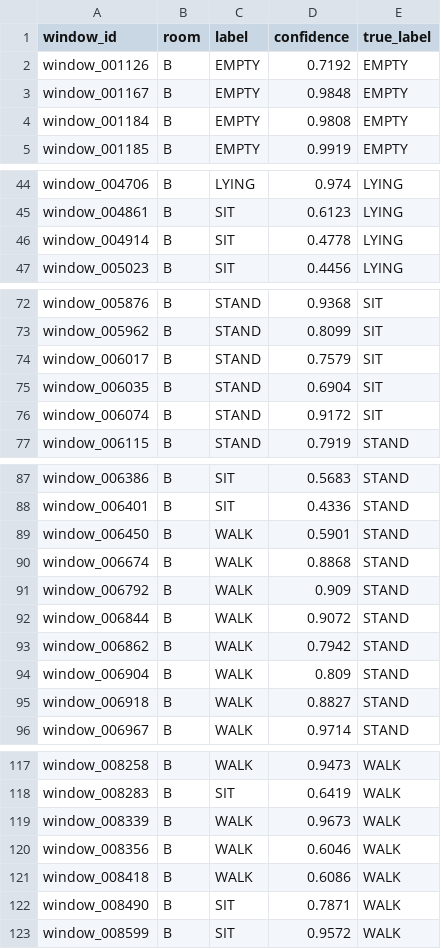
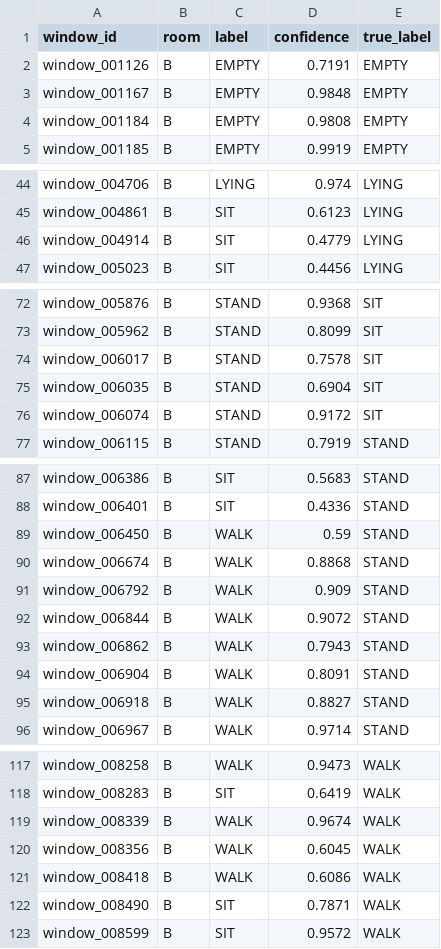
Before and after one commit to vamzzisme/ubq-challenge2, a CSV file: results/task3_predictions_targetB_K10.csv, drawn as a sheet; only a part is shown, gaps mark what is left out; the diff covers the shown part only.

```diff
--- a/results/task3_predictions_targetB_K10.csv
+++ b/results/task3_predictions_targetB_K10.csv
@@ -1,3 +1,3 @@
 window_id,room,label,confidence,true_label
-window_001126,B,EMPTY,0.7192,EMPTY
+window_001126,B,EMPTY,0.7191,EMPTY
 window_001167,B,EMPTY,0.9848,EMPTY
@@ -45,3 +45,3 @@ window_004706,B,LYING,0.974,LYING
 window_004861,B,SIT,0.6123,LYING
-window_004914,B,SIT,0.4778,LYING
+window_004914,B,SIT,0.4779,LYING
 window_005023,B,SIT,0.4456,LYING
@@ -73,3 +73,3 @@ window_005876,B,STAND,0.9368,SIT
 window_005962,B,STAND,0.8099,SIT
-window_006017,B,STAND,0.7579,SIT
+window_006017,B,STAND,0.7578,SIT
 window_006035,B,STAND,0.6904,SIT
@@ -88,3 +88,3 @@ window_006386,B,SIT,0.5683,STAND
 window_006401,B,SIT,0.4336,STAND
-window_006450,B,WALK,0.5901,STAND
+window_006450,B,WALK,0.59,STAND
 window_006674,B,WALK,0.8868,STAND
@@ -92,4 +92,4 @@ window_006792,B,WALK,0.909,STAND
 window_006844,B,WALK,0.9072,STAND
-window_006862,B,WALK,0.7942,STAND
-window_006904,B,WALK,0.809,STAND
+window_006862,B,WALK,0.7943,STAND
+window_006904,B,WALK,0.8091,STAND
 window_006918,B,WALK,0.8827,STAND
@@ -118,4 +118,4 @@ window_008258,B,WALK,0.9473,WALK
 window_008283,B,SIT,0.6419,WALK
-window_008339,B,WALK,0.9673,WALK
-window_008356,B,WALK,0.6046,WALK
+window_008339,B,WALK,0.9674,WALK
+window_008356,B,WALK,0.6045,WALK
 window_008418,B,WALK,0.6086,WALK
```
Also changed, not shown: 1 edited cell elsewhere in this file, results/task3_confusion_K5_targetB.csv, results/task3_predictions_targetA_K20.csv, 17 other files.
